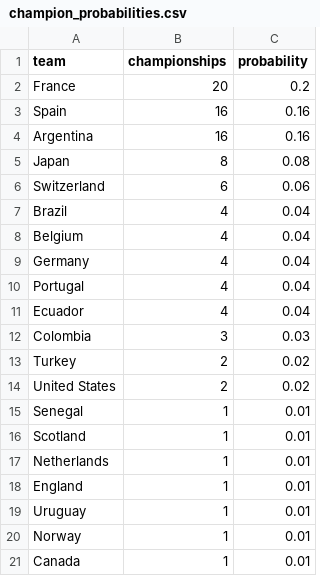
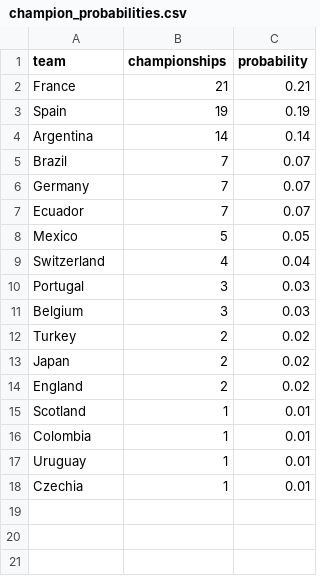
Before and after one commit to pessotanoariel/prode-mundial-2026, a CSV file: data/output/champion_probabilities.csv, drawn as a sheet.

```diff
--- a/data/output/champion_probabilities.csv
+++ b/data/output/champion_probabilities.csv
@@ -1,21 +1,18 @@
 team,championships,probability
-France,20,0.2
-Spain,16,0.16
-Argentina,16,0.16
-Japan,8,0.08
-Switzerland,6,0.06
-Brazil,4,0.04
-Belgium,4,0.04
-Germany,4,0.04
-Portugal,4,0.04
-Ecuador,4,0.04
-Colombia,3,0.03
+France,21,0.21
+Spain,19,0.19
+Argentina,14,0.14
+Brazil,7,0.07
+Germany,7,0.07
+Ecuador,7,0.07
+Mexico,5,0.05
+Switzerland,4,0.04
+Portugal,3,0.03
+Belgium,3,0.03
 Turkey,2,0.02
-United States,2,0.02
-Senegal,1,0.01
+Japan,2,0.02
+England,2,0.02
 Scotland,1,0.01
-Netherlands,1,0.01
-England,1,0.01
+Colombia,1,0.01
 Uruguay,1,0.01
-Norway,1,0.01
-Canada,1,0.01
+Czechia,1,0.01
```
Also changed, not shown: data/output/most_likely_finals.csv, data/output/team_progression_probabilities.csv, 36 other files.
